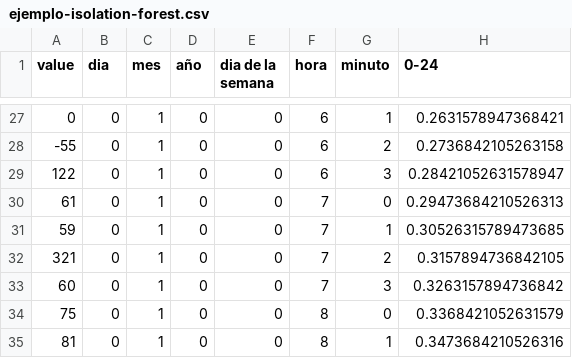
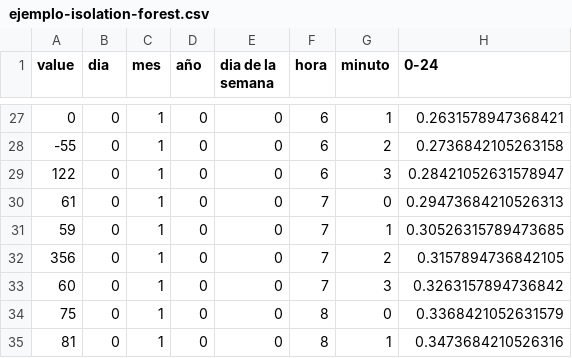
Before and after one commit to Dennis-mon/IAwithTensorFlow, a CSV file: csv/ejemplo-isolation-forest.csv, drawn as a sheet; only a part is shown, gaps mark what is left out.

```diff
--- a/csv/ejemplo-isolation-forest.csv
+++ b/csv/ejemplo-isolation-forest.csv
@@ -31,3 +31,3 @@
 59,0,1,0,0,7,1,0.30526315789473685
-321,0,1,0,0,7,2,0.3157894736842105
+356,0,1,0,0,7,2,0.3157894736842105
 60,0,1,0,0,7,3,0.3263157894736842
```
Also changed, not shown: 2 other files.
